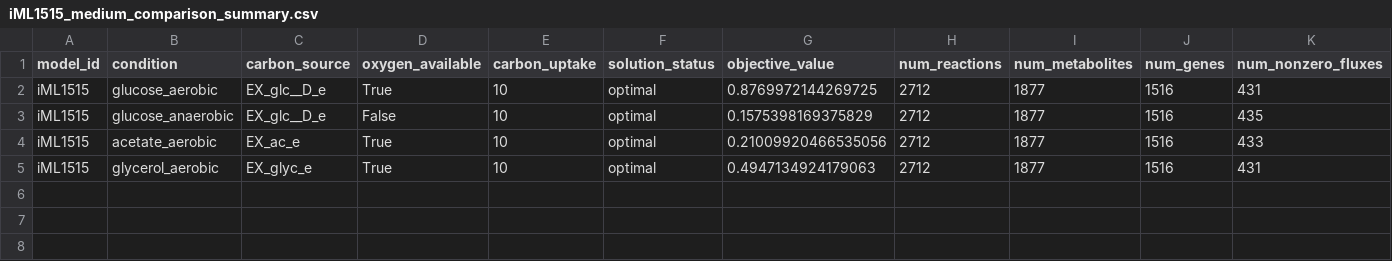
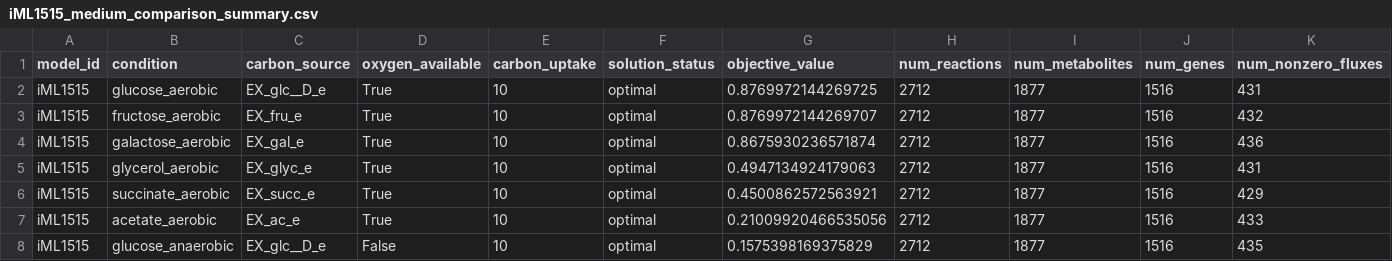
Before and after one commit to kikizippi/fluxomics-2026, a CSV file: outputs/tables/iML1515_medium_comparison_summary.csv, drawn as a sheet; only a part is shown; rows hold the shown columns only; the diff names each change by its address in the sheet, - before the commit and + after, or states it on an @@ line.

```diff
--- a/outputs/tables/iML1515_medium_comparison_summary.csv
+++ b/outputs/tables/iML1515_medium_comparison_summary.csv
+row 3: iML1515 | fructose_aerobic | EX_fru_e | True | 10 | optimal | 0.8769972144269707 | 2712 | 1877 | 1516 | 432
+row 4: iML1515 | galactose_aerobic | EX_gal_e | True | 10 | optimal | 0.8675930236571874 | 2712 | 1877 | 1516 | 436
+row 6: iML1515 | succinate_aerobic | EX_succ_e | True | 10 | optimal | 0.4500862572563921 | 2712 | 1877 | 1516 | 429
@@ row 4 moved to row 7: iML1515 @@
```
Also changed, not shown: outputs/tables/iML1515_common_top_internal_reactions.csv, outputs/tables/iML1515_top10_internal_fluxes_all_conditions.csv, 11 other files.
